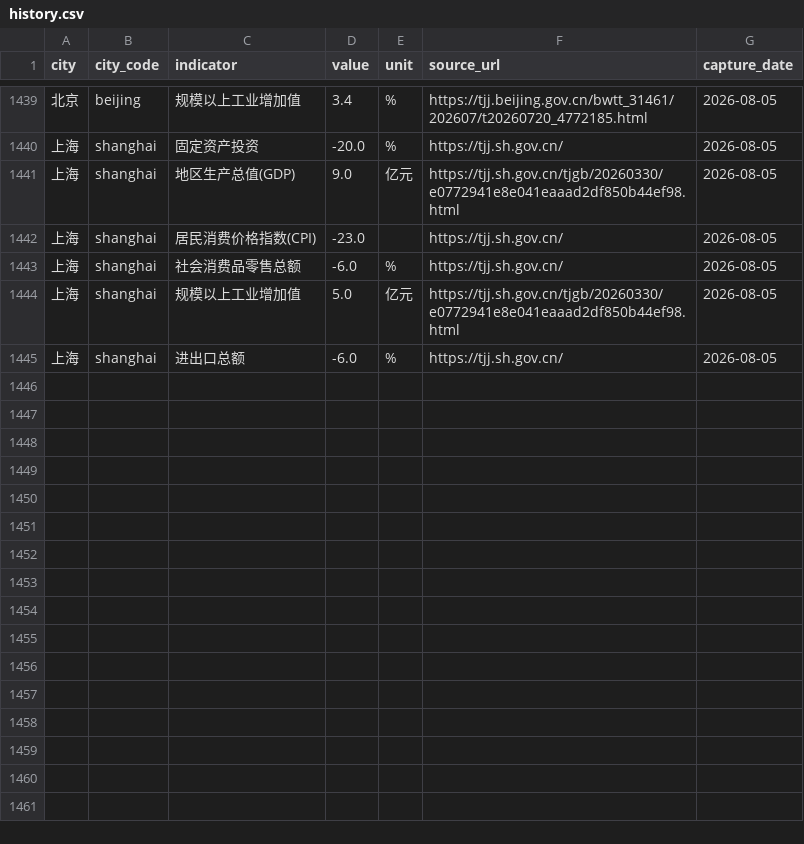
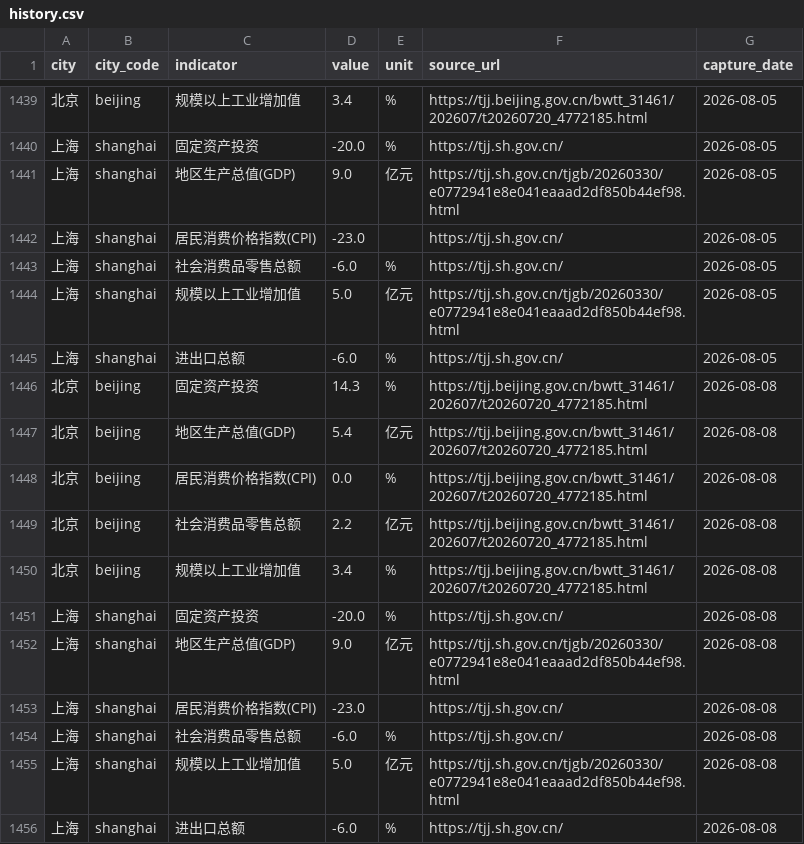
Before and after one commit to verymark/bj-sh-dashboard, a CSV file: data/history.csv, drawn as a sheet; only a part is shown, gaps mark what is left out; the diff names each change by its address in the sheet, - before the commit and + after, or states it on an @@ line.

```diff
--- a/data/history.csv
+++ b/data/history.csv
+row 1446: 北京 | beijing | 固定资产投资 | 14.3 | % | https://tjj.beijing.gov.cn/bwtt_31461/202607/t20260720_4772185.html | 2026-08-08
+row 1447: 北京 | beijing | 地区生产总值(GDP) | 5.4 | 亿元 | https://tjj.beijing.gov.cn/bwtt_31461/202607/t20260720_4772185.html | 2026-08-08
+row 1448: 北京 | beijing | 居民消费价格指数(CPI) | 0.0 | % | https://tjj.beijing.gov.cn/bwtt_31461/202607/t20260720_4772185.html | 2026-08-08
+row 1449: 北京 | beijing | 社会消费品零售总额 | 2.2 | 亿元 | https://tjj.beijing.gov.cn/bwtt_31461/202607/t20260720_4772185.html | 2026-08-08
+row 1450: 北京 | beijing | 规模以上工业增加值 | 3.4 | % | https://tjj.beijing.gov.cn/bwtt_31461/202607/t20260720_4772185.html | 2026-08-08
+row 1451: 上海 | shanghai | 固定资产投资 | -20.0 | % | https://tjj.sh.gov.cn/ | 2026-08-08
+row 1452: 上海 | shanghai | 地区生产总值(GDP) | 9.0 | 亿元 | https://tjj.sh.gov.cn/tjgb/20260330/e0772941e8e041eaaad2df850b44ef98.html | 2026-08-08
+row 1453: 上海 | shanghai | 居民消费价格指数(CPI) | -23.0 |  | https://tjj.sh.gov.cn/ | 2026-08-08
+row 1454: 上海 | shanghai | 社会消费品零售总额 | -6.0 | % | https://tjj.sh.gov.cn/ | 2026-08-08
+row 1455: 上海 | shanghai | 规模以上工业增加值 | 5.0 | 亿元 | https://tjj.sh.gov.cn/tjgb/20260330/e0772941e8e041eaaad2df850b44ef98.html | 2026-08-08
+row 1456: 上海 | shanghai | 进出口总额 | -6.0 | % | https://tjj.sh.gov.cn/ | 2026-08-08
```
Also changed, not shown: data/latest_metrics.csv, 2 other files.
